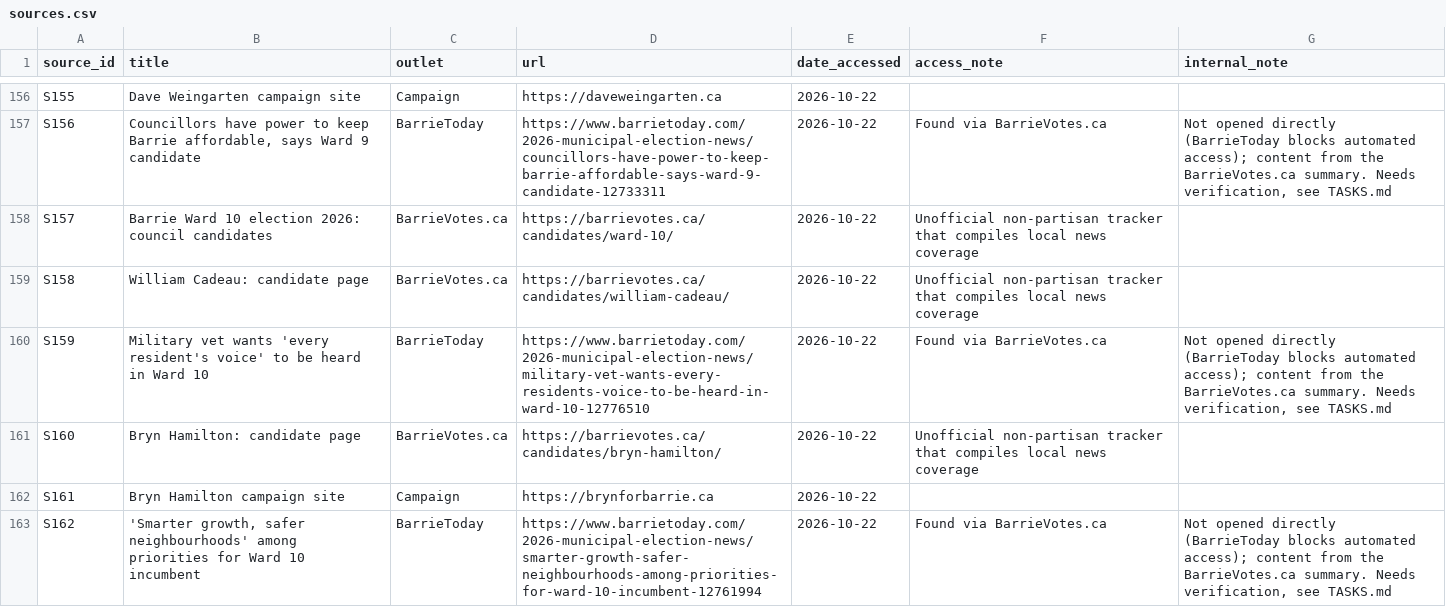
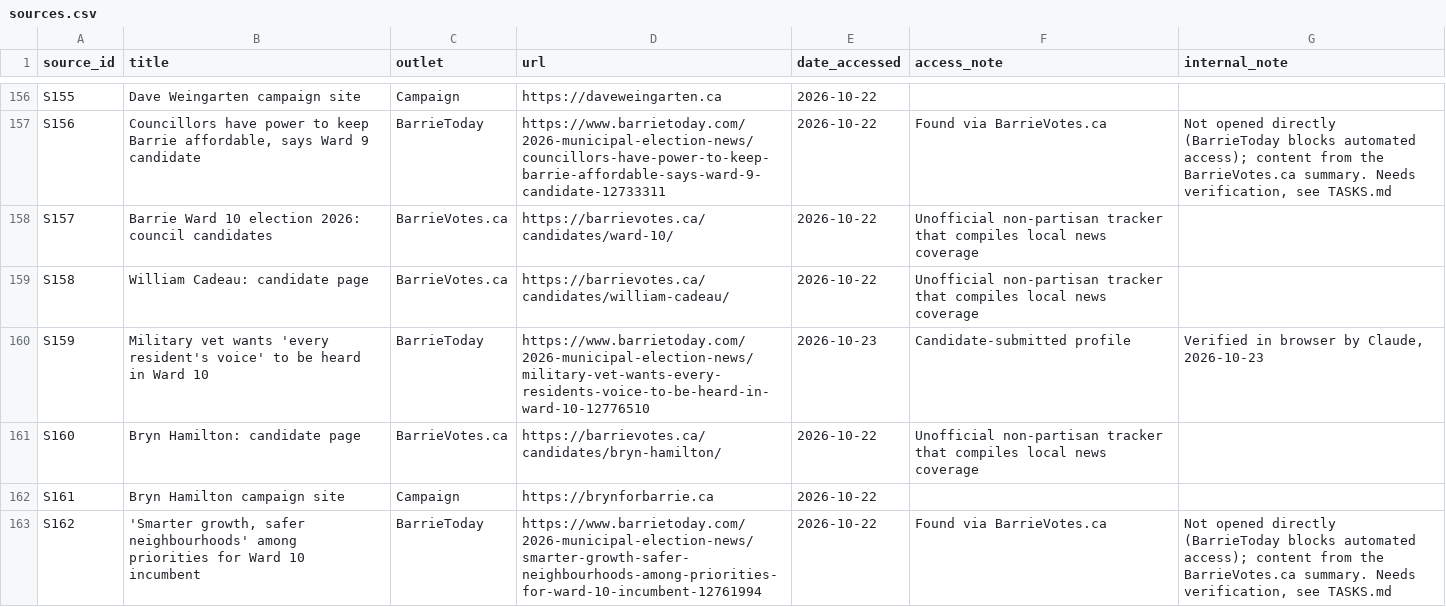
Before and after one commit to tenonic/barrie-election-2026, a CSV file: data/sources.csv, drawn as a sheet; only a part is shown, gaps mark what is left out.

```diff
--- a/data/sources.csv
+++ b/data/sources.csv
@@ -159,3 +159,3 @@ S157,Barrie Ward 10 election 2026: council candidates,BarrieVotes.ca,https://bar
 S158,William Cadeau: candidate page,BarrieVotes.ca,https://barrievotes.ca/candidates/william-cadeau/,2026-10-22,Unofficial non-partisan tracker that compiles local news coverage,
-S159,Military vet wants 'every resident's voice' to be heard in Ward 10,BarrieToday,https://www.barrietoday.com/2026-municipal-election-news/military-vet-wants-every-residents-voice-to-be-heard-in-ward-10-12776510,2026-10-22,Found via BarrieVotes.ca,"Not opened directly (BarrieToday blocks automated access); content from the BarrieVotes.ca summary. Needs verification, see TASKS.md"
+S159,Military vet wants 'every resident's voice' to be heard in Ward 10,BarrieToday,https://www.barrietoday.com/2026-municipal-election-news/military-vet-wants-every-residents-voice-to-be-heard-in-ward-10-12776510,2026-10-23,Candidate-submitted profile,"Verified in browser by Claude, 2026-10-23"
 S160,Bryn Hamilton: candidate page,BarrieVotes.ca,https://barrievotes.ca/candidates/bryn-hamilton/,2026-10-22,Unofficial non-partisan tracker that compiles local news coverage,
```
Also changed, not shown: data/candidates.csv, 1 other file.
